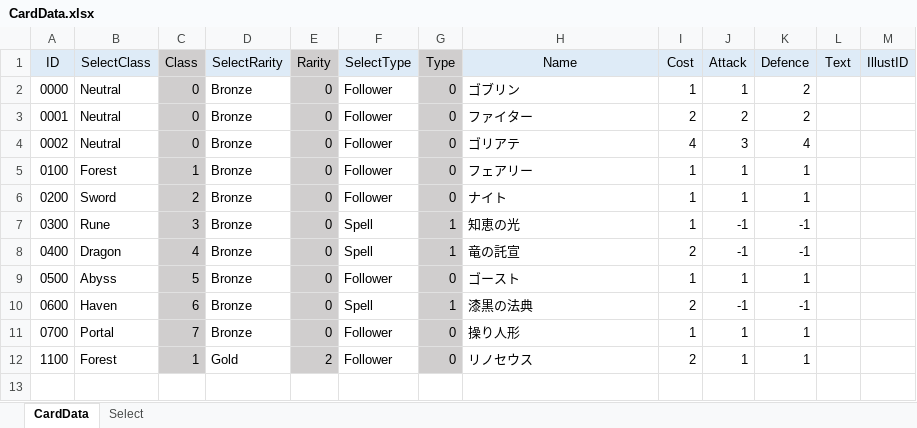
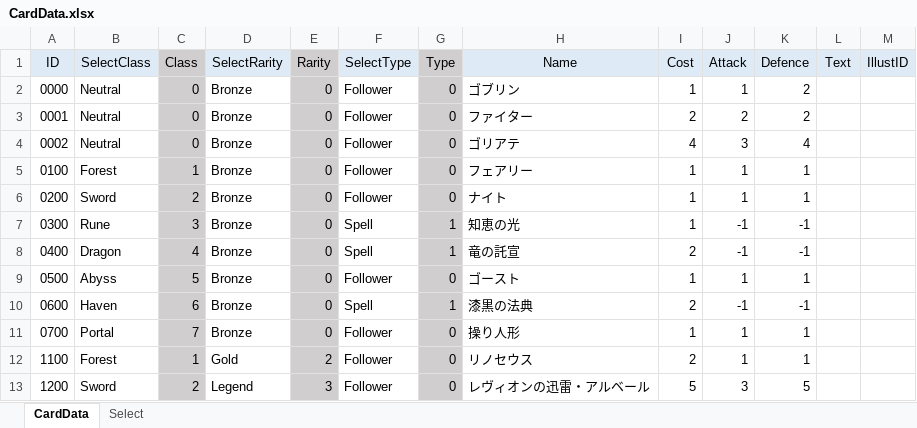
Before and after one commit to piapozz/ShadowBeyond, an Excel workbook: Assets/Resources/MasterData/CardData.xlsx, sheet CardData, drawn as a sheet; values as stored, in another font and other column widths than the file's, no borders; the diff names each change by its address in the sheet, - before the commit and + after, or states it on an @@ line.

```diff
--- a/Assets/Resources/MasterData/CardData.xlsx (sheet CardData)
+++ b/Assets/Resources/MasterData/CardData.xlsx (sheet CardData)
+row 13: 1200 | Sword | 2 | Legend | 3 | Follower | 0 | レヴィオンの迅雷・アルベール | 5 | 3 | 5
```
Also changed, not shown: 13 other files.
